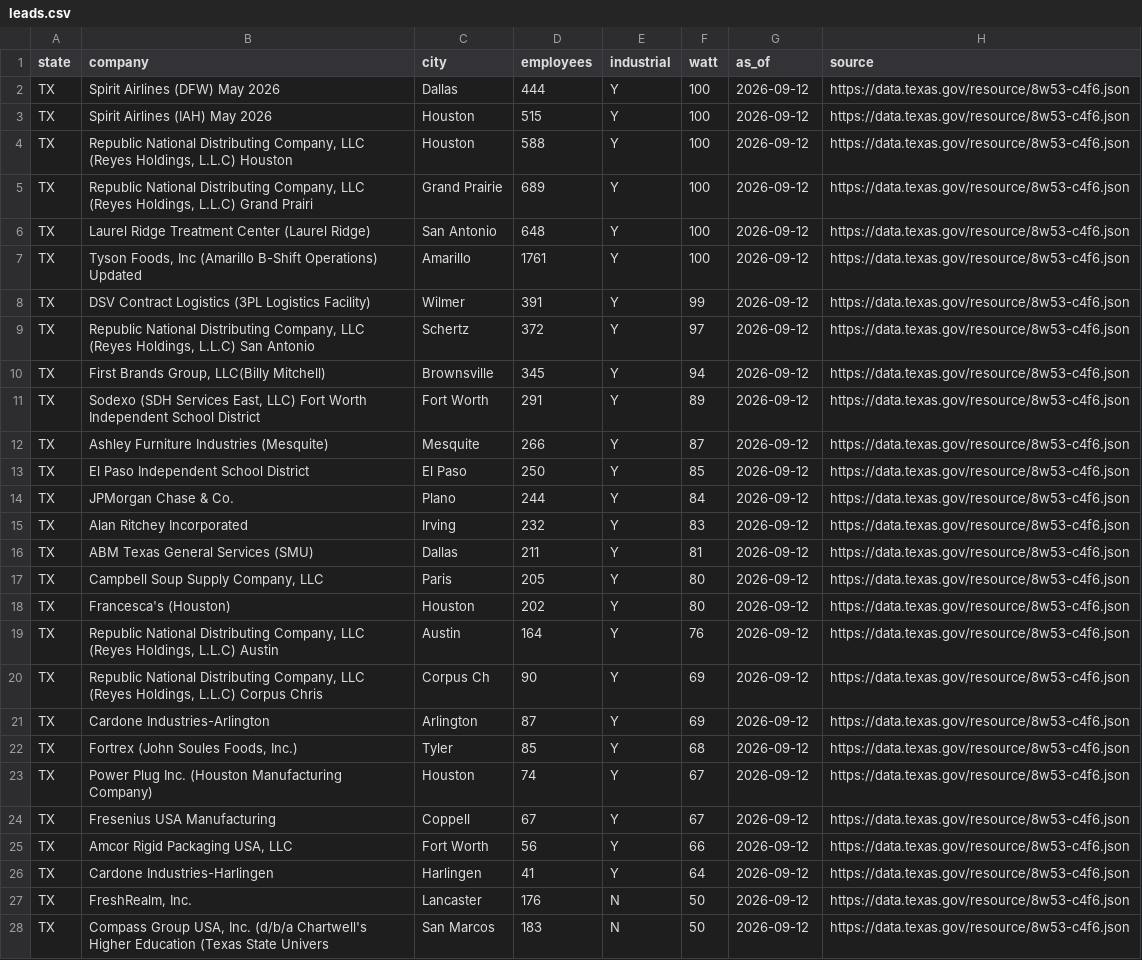
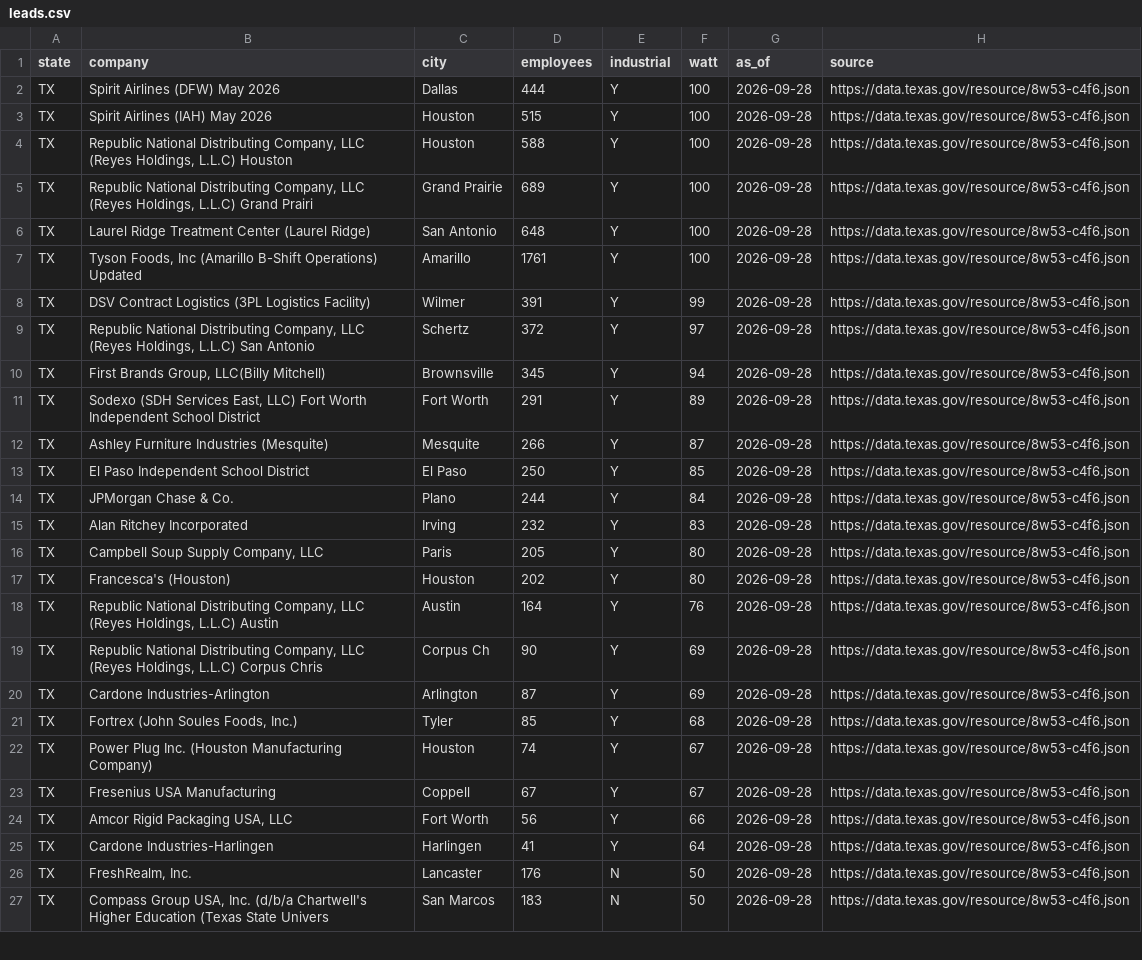
Before and after one commit to dgoikhman/wattscore, a CSV file: data/leads.csv, drawn as a sheet; only a part is shown; removed rows and columns are numbered as before the commit, all else as after; the diff covers the shown part only; the diff names each change by its address in the sheet, - before the commit and + after, or states it on an @@ line.

```diff
--- a/data/leads.csv
+++ b/data/leads.csv
-G2:G15 (as_of): 2026-09-12
+G2:G15 (as_of): 2026-09-28
-row 16: TX | ABM Texas General Services (SMU) | Dallas | 211 | Y | 81 | 2026-09-12 | https://data.texas.gov/resource/8w53-c4f6.json
-G16:G27 (as_of): 2026-09-12
+G16:G27 (as_of): 2026-09-28
```
Also changed, not shown: 2 removed rows and 43 edited cells elsewhere in this file, 4 other files.
